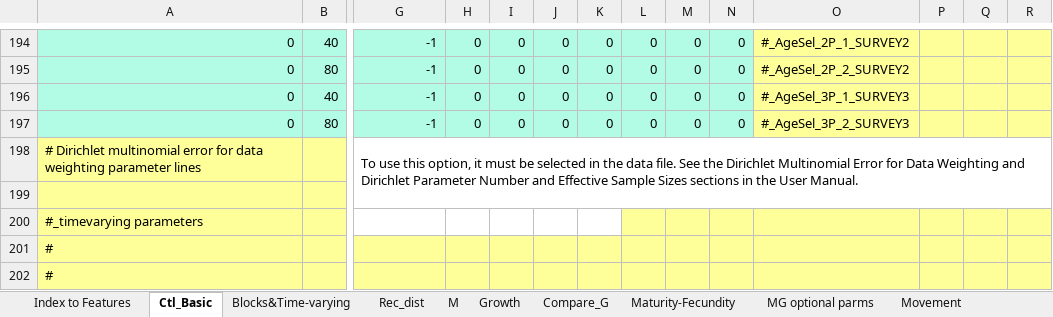
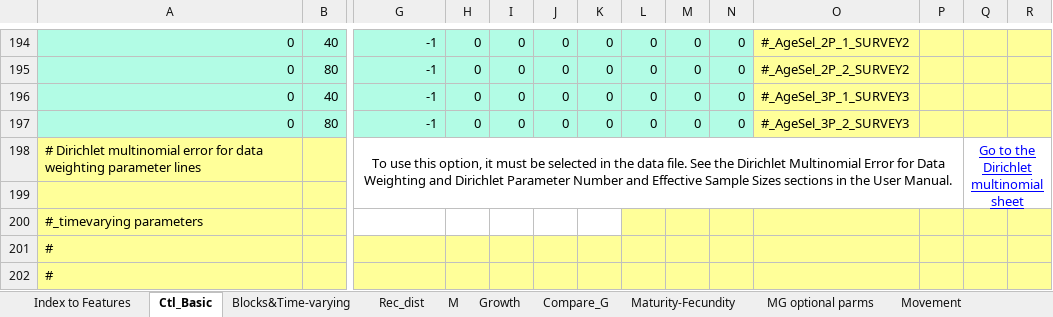
Before and after one commit to nmfs-ost/ss3-doc, an Excel workbook: Helper_Spreadsheets/SS_330_control_helper.xlsx, sheet Ctl_Basic, drawn as a sheet; only a part is shown, gaps mark what is left out; values as stored, in another font and other column widths than the file's, no borders; the diff names each change by its address in the sheet, - before the commit and + after, or states it on an @@ line.

Commit message:
issue #80979: adds details on DM weighting to helper sheets

```diff
--- a/Helper_Spreadsheets/SS_330_control_helper.xlsx (sheet Ctl_Basic)
+++ b/Helper_Spreadsheets/SS_330_control_helper.xlsx (sheet Ctl_Basic)
-G198 alignment: left
+G198 alignment: center
-G198:R199 merged
+G198:P199 merged
-Q198: (empty)
+Q198: Go to the Dirichlet multinomial sheet
+Q198:R199 merged
```
Also changed, not shown: sheet Index to Features, other sheet tabs, charts or pictures, Helper_Spreadsheets/SS_330_data_helper.xlsx.
